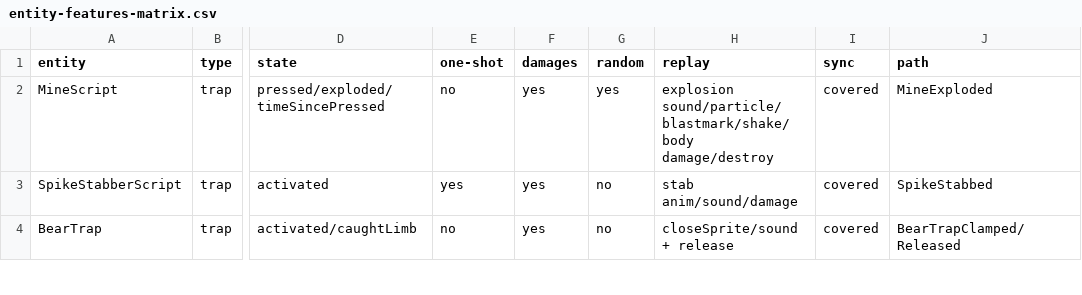
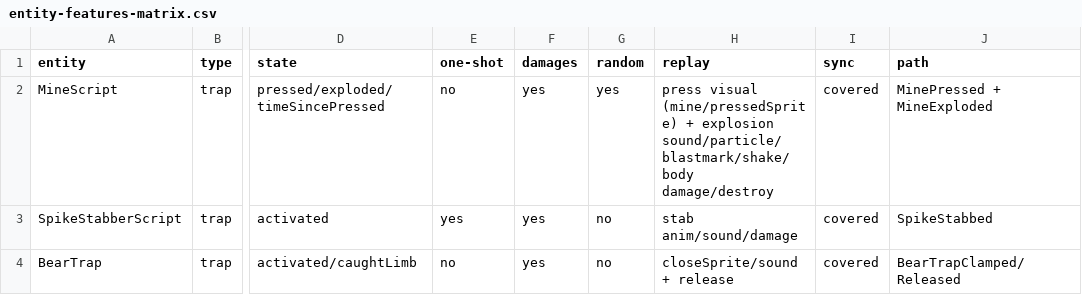
Before and after one commit to XeronOwO/Casualties-Unknown-Online, a CSV file: docs/entity-features-matrix.csv, drawn as a sheet; only a part is shown, gaps mark what is left out; the diff names each change by its address in the sheet, - before the commit and + after, or states it on an @@ line.

```diff
--- a/docs/entity-features-matrix.csv
+++ b/docs/entity-features-matrix.csv
-H2 (replay): explosion sound/particle/blastmark/shake/body…
+H2 (replay): press visual (mine/pressedSprite) + explosion sound/particle/blastmark/shake/body…
-J2 (path): MineExploded
+J2 (path): MinePressed + MineExploded
```
Also changed, not shown: docs/event-replay-matrix.csv, 16 other files.
